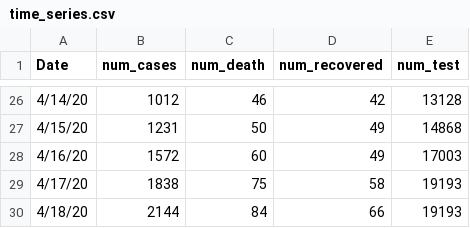
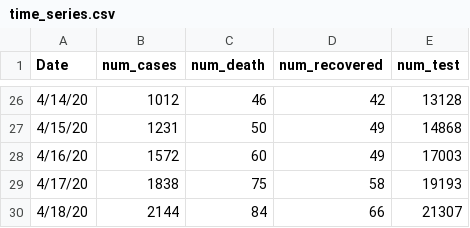
Before and after one commit to rizveeredwan/Corona-History, a CSV file: bangladesh-data/time_series.csv, drawn as a sheet; only a part is shown, gaps mark what is left out.

Commit message:
april 18

```diff
--- a/bangladesh-data/time_series.csv
+++ b/bangladesh-data/time_series.csv
@@ -29,2 +29,2 @@ Date,num_cases,num_death,num_recovered,num_test
 4/17/20,1838,75,58,19193
-4/18/20,2144,84,66,19193
+4/18/20,2144,84,66,21307
```
